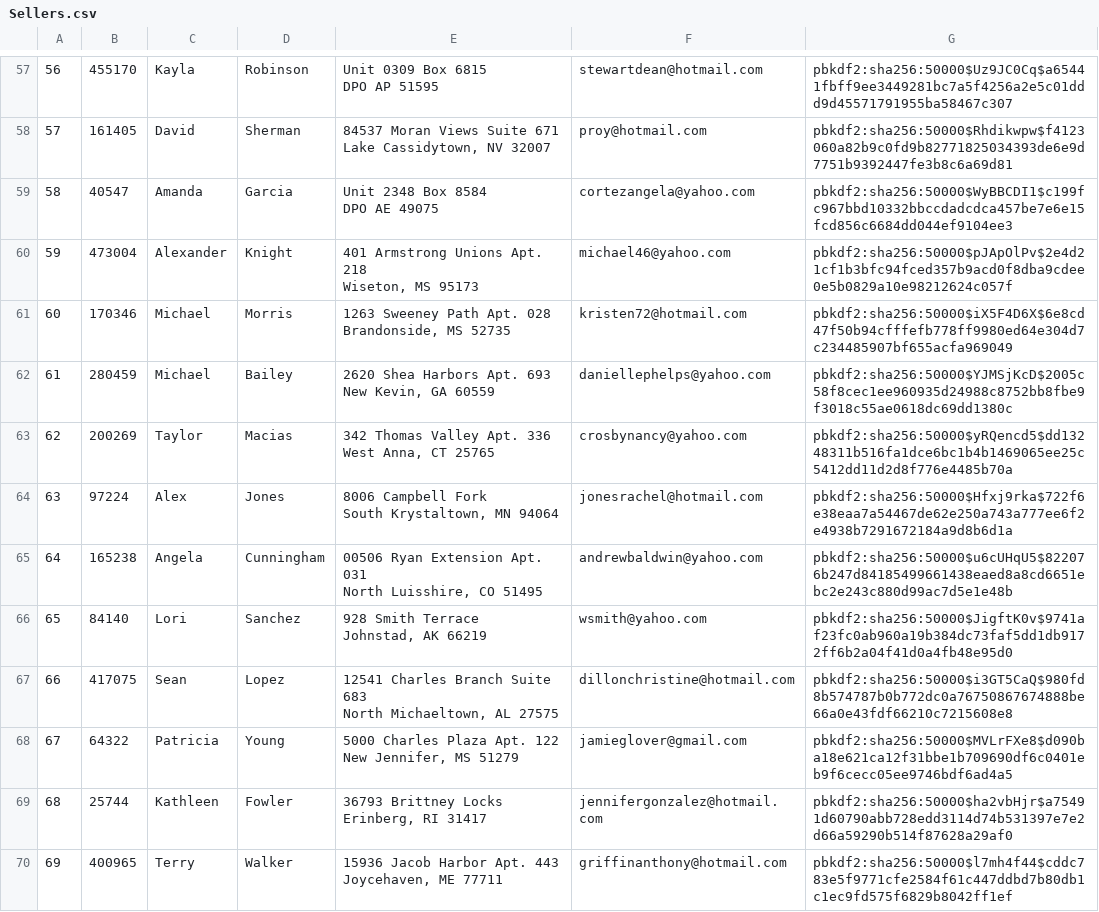
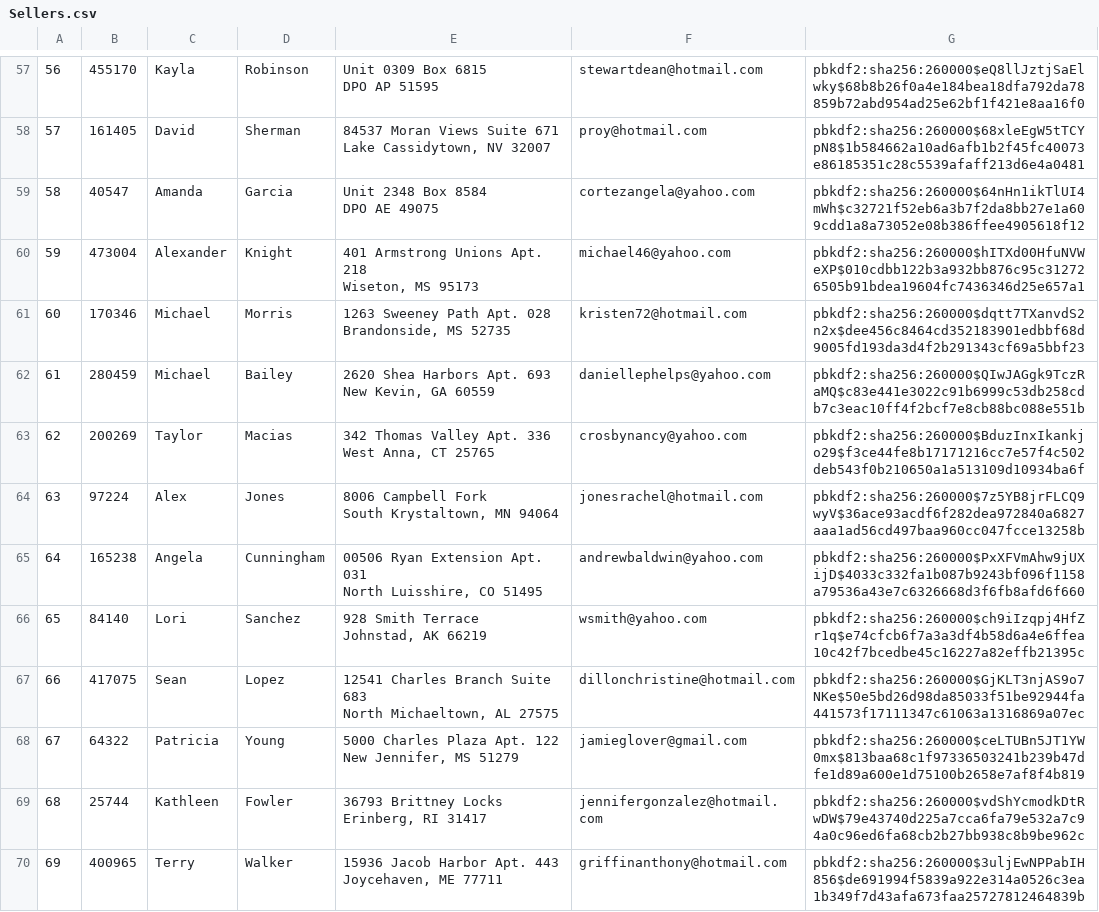
Before and after one commit to declan-haojin/mini-amazon, a CSV file: db/data/Sellers.csv, drawn as a sheet; only a part is shown, gaps mark what is left out; the diff covers the shown part only; the diff names each change by its address in the sheet, - before the commit and + after, or states it on an @@ line.

```diff
--- a/db/data/Sellers.csv
+++ b/db/data/Sellers.csv
-G57: pbkdf2:sha256:50000$Uz9JC0Cq$a65441fbff9ee3449281bc7a5f4256a2e5c01ddd9d45571791955ba58467c307
+G57: pbkdf2:sha256:260000$eQ8llJztjSaElwky$68b8b26f0a4e184bea18dfa792da78859b72abd954ad25e62bf1f421e8aa16f0
-G58: pbkdf2:sha256:50000$Rhdikwpw$f4123060a82b9c0fd9b82771825034393de6e9d7751b9392447fe3b8c6a69d81
+G58: pbkdf2:sha256:260000$68xleEgW5tTCYpN8$1b584662a10ad6afb1b2f45fc40073e86185351c28c5539afaff213d6e4a0481
-G59: pbkdf2:sha256:50000$WyBBCDI1$c199fc967bbd10332bbccdadcdca457be7e6e15fcd856c6684dd044ef9104ee3
+G59: pbkdf2:sha256:260000$64nHn1ikTlUI4mWh$c32721f52eb6a3b7f2da8bb27e1a609cdd1a8a73052e08b386ffee4905618f12
-G60: pbkdf2:sha256:50000$pJApOlPv$2e4d21cf1b3bfc94fced357b9acd0f8dba9cdee0e5b0829a10e98212624c057f
+G60: pbkdf2:sha256:260000$hITXd00HfuNVWeXP$010cdbb122b3a932bb876c95c312726505b91bdea19604fc7436346d25e657a1
-G61: pbkdf2:sha256:50000$iX5F4D6X$6e8cd47f50b94cfffefb778ff9980ed64e304d7c234485907bf655acfa969049
+G61: pbkdf2:sha256:260000$dqtt7TXanvdS2n2x$dee456c8464cd352183901edbbf68d9005fd193da3d4f2b291343cf69a5bbf23
-G62: pbkdf2:sha256:50000$YJMSjKcD$2005c58f8cec1ee960935d24988c8752bb8fbe9f3018c55ae0618dc69dd1380c
+G62: pbkdf2:sha256:260000$QIwJAGgk9TczRaMQ$c83e441e3022c91b6999c53db258cdb7c3eac10ff4f2bcf7e8cb88bc088e551b
-G63: pbkdf2:sha256:50000$yRQencd5$dd13248311b516fa1dce6bc1b4b1469065ee25c5412dd11d2d8f776e4485b70a
+G63: pbkdf2:sha256:260000$BduzInxIkankjo29$f3ce44fe8b17171216cc7e57f4c502deb543f0b210650a1a513109d10934ba6f
-G64: pbkdf2:sha256:50000$Hfxj9rka$722f6e38eaa7a54467de62e250a743a777ee6f2e4938b7291672184a9d8b6d1a
+G64: pbkdf2:sha256:260000$7z5YB8jrFLCQ9wyV$36ace93acdf6f282dea972840a6827aaa1ad56cd497baa960cc047fcce13258b
-G65: pbkdf2:sha256:50000$u6cUHqU5$822076b247d84185499661438eaed8a8cd6651ebc2e243c880d99ac7d5e1e48b
+G65: pbkdf2:sha256:260000$PxXFVmAhw9jUXijD$4033c332fa1b087b9243bf096f1158a79536a43e7c6326668d3f6fb8afd6f660
-G66: pbkdf2:sha256:50000$JigftK0v$9741af23fc0ab960a19b384dc73faf5dd1db9172ff6b2a04f41d0a4fb48e95d0
+G66: pbkdf2:sha256:260000$ch9iIzqpj4HfZr1q$e74cfcb6f7a3a3df4b58d6a4e6ffea10c42f7bcedbe45c16227a82effb21395c
-G67: pbkdf2:sha256:50000$i3GT5CaQ$980fd8b574787b0b772dc0a76750867674888be66a0e43fdf66210c7215608e8
+G67: pbkdf2:sha256:260000$GjKLT3njAS9o7NKe$50e5bd26d98da85033f51be92944fa441573f17111347c61063a1316869a07ec
-G68: pbkdf2:sha256:50000$MVLrFXe8$d090ba18e621ca12f31bbe1b709690df6c0401eb9f6cecc05ee9746bdf6ad4a5
+G68: pbkdf2:sha256:260000$ceLTUBn5JT1YW0mx$813baa68c1f97336503241b239b47dfe1d89a600e1d75100b2658e7af8f4b819
-G69: pbkdf2:sha256:50000$ha2vbHjr$a75491d60790abb728edd3114d74b531397e7e2d66a59290b514f87628a29af0
+G69: pbkdf2:sha256:260000$vdShYcmodkDtRwDW$79e43740d225a7cca6fa79e532a7c94a0c96ed6fa68cb2b27bb938c8b9be962c
-G70: pbkdf2:sha256:50000$l7mh4f44$cddc783e5f9771cfe2584f61c447ddbd7b80db1c1ec9fd575f6829b8042ff1ef
+G70: pbkdf2:sha256:260000$3uljEwNPPabIH856$de691994f5839a922e314a0526c3ea1b349f7d43afa673faa25727812464839b
```
Also changed, not shown: 86 edited cells elsewhere in this file, db/data/Purchases.csv, db/data/Users.csv, 1 other file.
